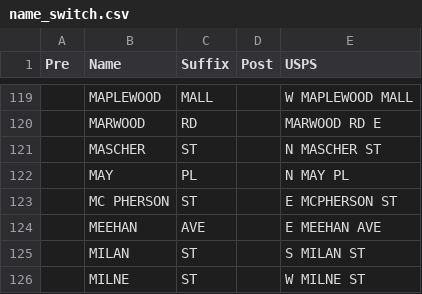
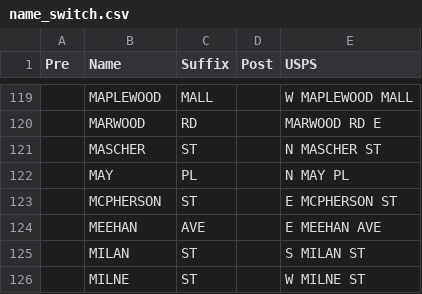
Before and after one commit to CityOfPhiladelphia/passyunk, a CSV file: passyunk/pdata/name_switch.csv, drawn as a sheet; only a part is shown, gaps mark what is left out; the diff names each change by its address in the sheet, - before the commit and + after, or states it on an @@ line.

Commit message:
Fix space between Mc Pherson

```diff
--- a/passyunk/pdata/name_switch.csv
+++ b/passyunk/pdata/name_switch.csv
-B123 (Name): MC PHERSON
+B123 (Name): MCPHERSON
```
